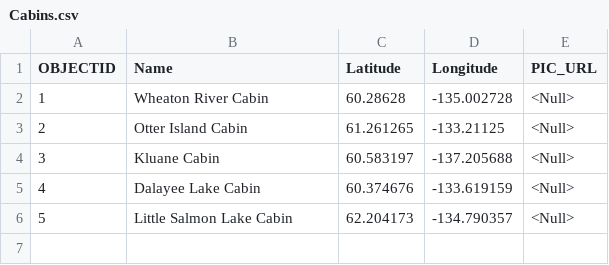
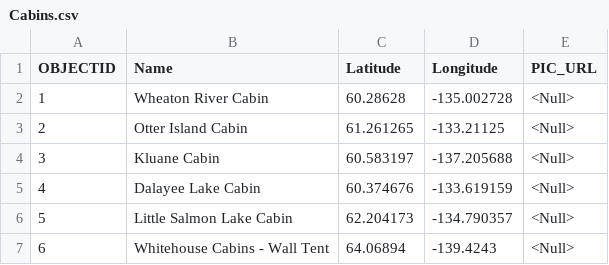
Before and after one commit to bgrrw/Yukon, a CSV file: Cabins.csv, drawn as a sheet.

Commit message:
Add files via upload

```diff
--- a/Cabins.csv
+++ b/Cabins.csv
@@ -6 +6,2 @@ OBJECTID,Name,Latitude,Longitude,PIC_URL
 5,Little Salmon Lake Cabin,62.204173,-134.790357,<Null>
+6,Whitehouse Cabins - Wall Tent,64.06894,-139.4243,<Null>
```
